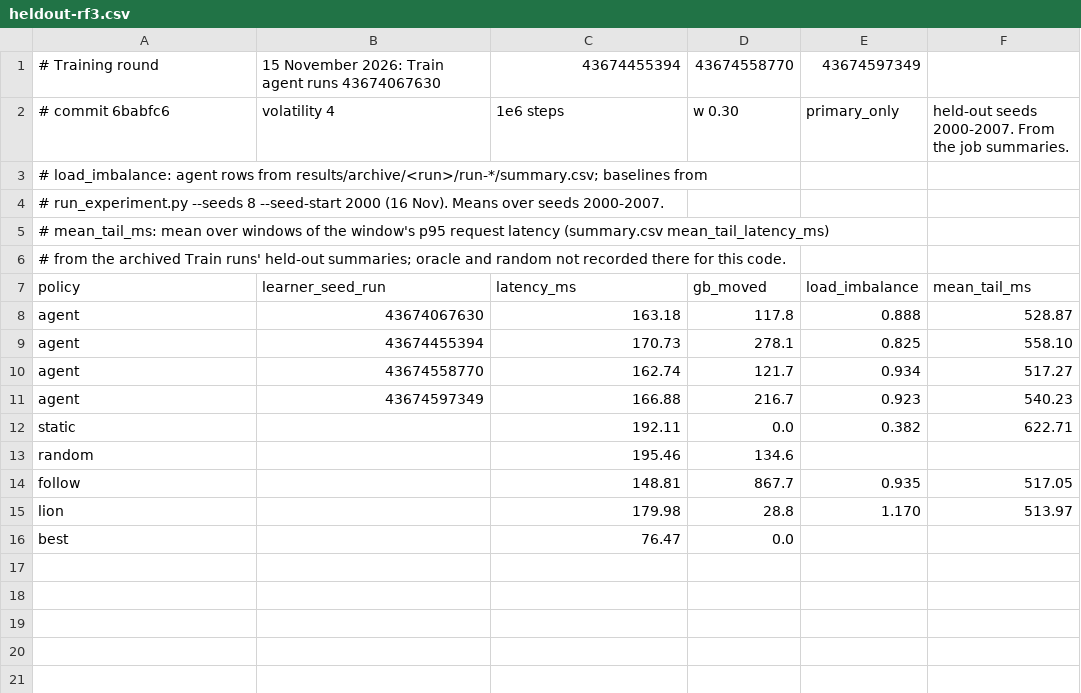
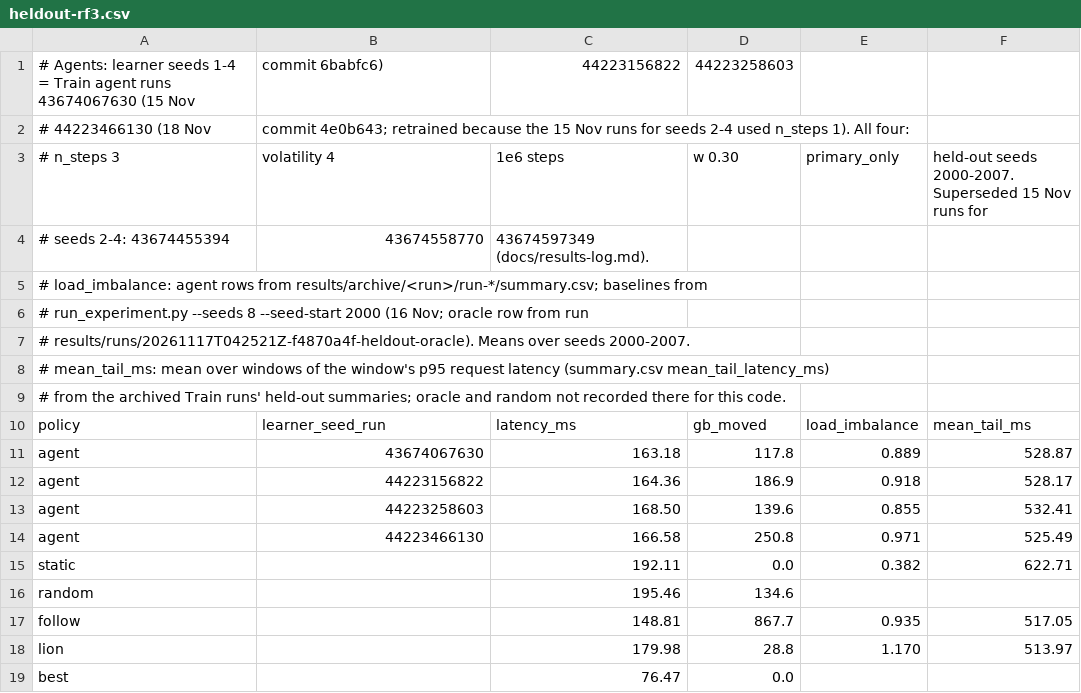
Before and after one commit to TinoTheGiant/COSC-6315-project, a CSV file: results/recorded/heldout-rf3.csv, drawn as a sheet.

Commit message:
Fold in the n_steps 3 retrain of learner seeds 2-4 (simulation side)
Train runs 44223156822, 44223258603, 44223466130 replace the n_steps 1 runs
for learner seeds 2-4. Recorded tables, trade-off figure, volatility-2 reruns
(results/runs/20261123T0358*), Tables II-IV, Q1-Q4, weight band, w=0.6,
threats, conclusion and results log updated from the in-project review's
recomputation. Cluster agent 3 numbers wait for the rerun of the new model.

```diff
--- a/results/recorded/heldout-rf3.csv
+++ b/results/recorded/heldout-rf3.csv
@@ -1,5 +1,8 @@
-# Training round, 15 November 2026: Train agent runs 43674067630, 43674455394, 43674558770, 43674597349,
-# commit 6babfc6, volatility 4, 1e6 steps, w 0.30, primary_only, held-out seeds 2000-2007. From the job summaries.
+# Agents: learner seeds 1-4 = Train agent runs 43674067630 (15 Nov, commit 6babfc6), 44223156822, 44223258603,
+# 44223466130 (18 Nov, commit 4e0b643; retrained because the 15 Nov runs for seeds 2-4 used n_steps 1). All four:
+# n_steps 3, volatility 4, 1e6 steps, w 0.30, primary_only, held-out seeds 2000-2007. Superseded 15 Nov runs for
+# seeds 2-4: 43674455394, 43674558770, 43674597349 (docs/results-log.md).
 # load_imbalance: agent rows from results/archive/<run>/run-*/summary.csv; baselines from
-# run_experiment.py --seeds 8 --seed-start 2000 (16 Nov). Means over seeds 2000-2007.
+# run_experiment.py --seeds 8 --seed-start 2000 (16 Nov; oracle row from run
+# results/runs/20261117T042521Z-f4870a4f-heldout-oracle). Means over seeds 2000-2007.
 # mean_tail_ms: mean over windows of the window's p95 request latency (summary.csv mean_tail_latency_ms),
@@ -7,6 +10,6 @@
 policy,learner_seed_run,latency_ms,gb_moved,load_imbalance,mean_tail_ms
-agent,43674067630,163.18,117.8,0.888,528.87
-agent,43674455394,170.73,278.1,0.825,558.10
-agent,43674558770,162.74,121.7,0.934,517.27
-agent,43674597349,166.88,216.7,0.923,540.23
+agent,43674067630,163.18,117.8,0.889,528.87
+agent,44223156822,164.36,186.9,0.918,528.17
+agent,44223258603,168.50,139.6,0.855,532.41
+agent,44223466130,166.58,250.8,0.971,525.49
 static,,192.11,0.0,0.382,622.71
```
Also changed, not shown: results/recorded/generalization-v2.csv, results/recorded/tradeoff.csv, 23 other files.
